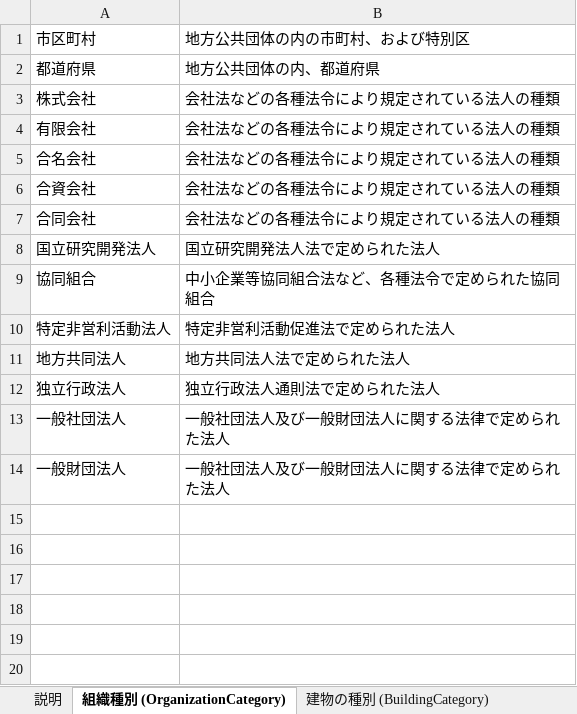
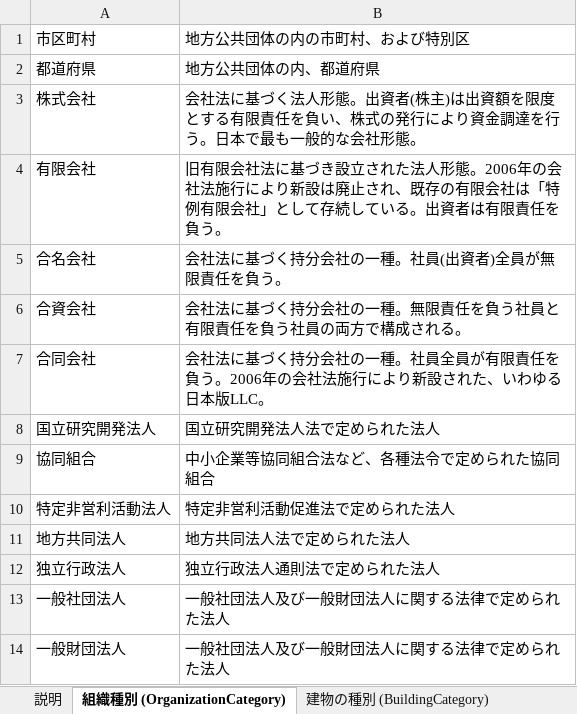
Before and after one commit to ppp-database/ppp-schema, an Excel workbook: docs/exports/enum.xlsx, sheet 組織種別 (OrganizationCategory), drawn as a sheet; values as stored, in another font and other column widths than the file's, no borders; the diff names each change by its address in the sheet, - before the commit and + after, or states it on an @@ line.

```diff
--- a/docs/exports/enum.xlsx (sheet 組織種別 (OrganizationCategory))
+++ b/docs/exports/enum.xlsx (sheet 組織種別 (OrganizationCategory))
-B3: 会社法などの各種法令により規定されている法人の種類
+B3: 会社法に基づく法人形態。出資者(株主)は出資額を限度とする有限責任を負い、株式の発行により資金調達を行う。日本で最も一般的な会社形態。
-B4: 会社法などの各種法令により規定されている法人の種類
+B4: 旧有限会社法に基づき設立された法人形態。2006年の会社法施行により新設は廃止され、既存の有限会社は「特例有限会社」として存続している。出資者は有限責任を負う。
-B5: 会社法などの各種法令により規定されている法人の種類
+B5: 会社法に基づく持分会社の一種。社員(出資者)全員が無限責任を負う。
-B6: 会社法などの各種法令により規定されている法人の種類
+B6: 会社法に基づく持分会社の一種。無限責任を負う社員と有限責任を負う社員の両方で構成される。
-B7: 会社法などの各種法令により規定されている法人の種類
+B7: 会社法に基づく持分会社の一種。社員全員が有限責任を負う。2006年の会社法施行により新設された、いわゆる日本版LLC。
```
Also changed, not shown: sheet 施設の部位 (BuildingComponent), sheet 建物の種別 (BuildingCategory), sheet 不具合原因 (Cause), sheet 報告書種別 (ReportCategory), sheet 簡易処置 (DamageControl), sheet 連絡先の種類 (ContactPointType), 4 more sheets, 7 other files.
